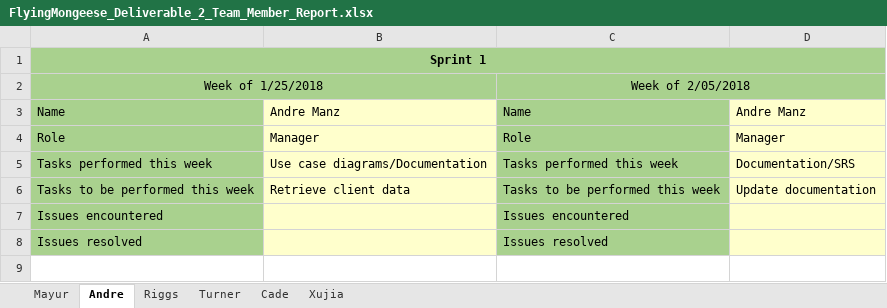
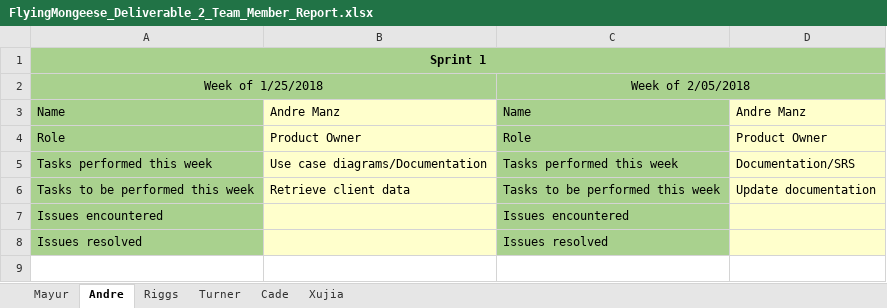
Before and after one commit to Airboy98/Software_Engineering_2_Project, an Excel workbook: documents/FlyingMongeese_Deliverable_2_Team_Member_Report.xlsx, sheet Andre, drawn as a sheet; only a part is shown; values as stored, in another font and other column widths than the file's, no borders; the diff names each change by its address in the sheet, - before the commit and + after, or states it on an @@ line.

```diff
--- a/documents/FlyingMongeese_Deliverable_2_Team_Member_Report.xlsx (sheet Andre)
+++ b/documents/FlyingMongeese_Deliverable_2_Team_Member_Report.xlsx (sheet Andre)
-B4: Manager
+B4: Product Owner
-D4: Manager
+D4: Product Owner
```
Also changed, not shown: sheet Xujia, sheet Mayur, sheet Turner.
